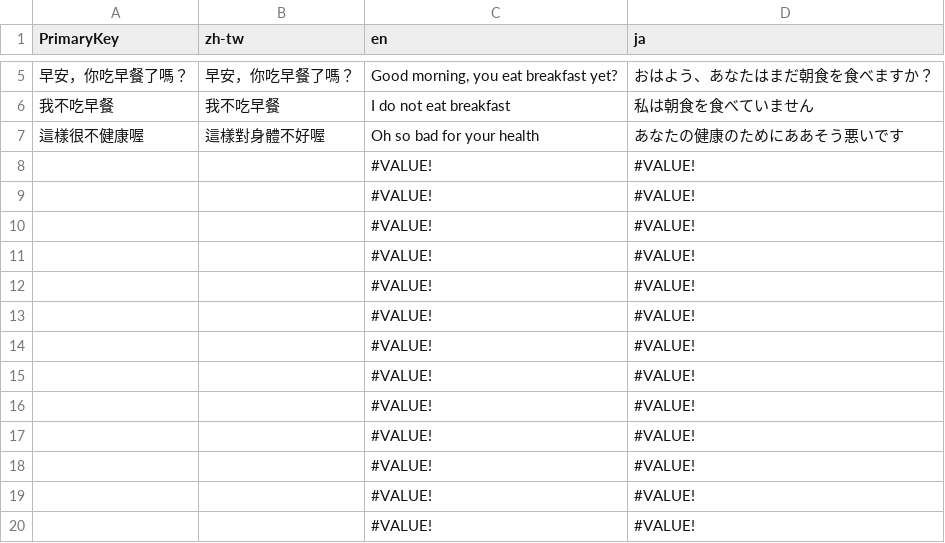
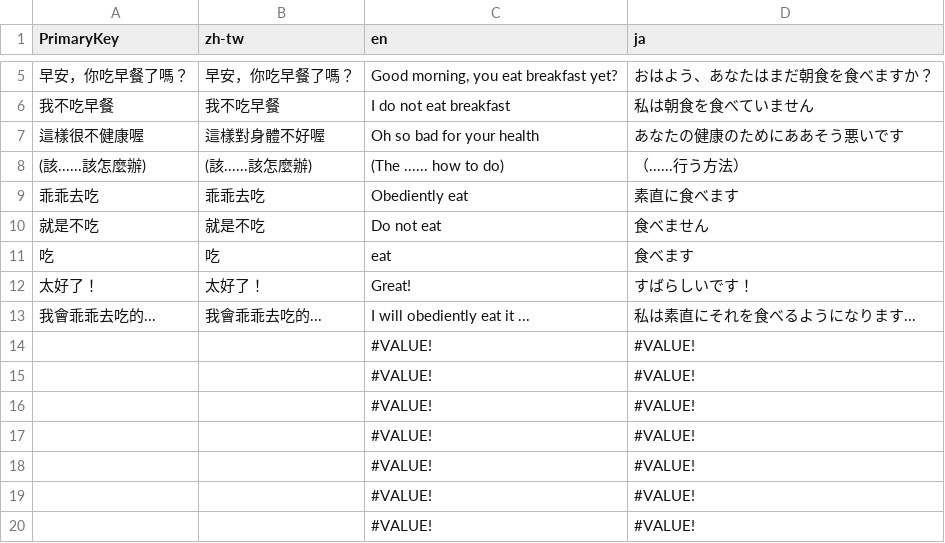
Before and after one commit to Harrison-Dev/UniAvatar, a CSV file: Assets/GameAssets/Settings/CsvFile/UniAvatar Demo - Words.csv, drawn as a sheet; only a part is shown, gaps mark what is left out; removed rows and columns are numbered as before the commit, all else as after; the diff names each change by its address in the sheet, - before the commit and + after, or states it on an @@ line.

Commit message:
Update demo

```diff
--- a/Assets/GameAssets/Settings/CsvFile/UniAvatar Demo - Words.csv
+++ b/Assets/GameAssets/Settings/CsvFile/UniAvatar Demo - Words.csv
-row 8:  |  | #VALUE! | #VALUE!
-row 9:  |  | #VALUE! | #VALUE!
-row 10:  |  | #VALUE! | #VALUE!
-row 11:  |  | #VALUE! | #VALUE!
-row 12:  |  | #VALUE! | #VALUE!
-row 13:  |  | #VALUE! | #VALUE!
+row 8: (該......該怎麼辦) | (該......該怎麼辦) | (The ...... how to do) | （......行う方法）
+row 9: 乖乖去吃 | 乖乖去吃 | Obediently eat | 素直に食べます
+row 10: 就是不吃 | 就是不吃 | Do not eat | 食べません
+row 11: 吃 | 吃 | eat | 食べます
+row 12: 太好了！ | 太好了！ | Great! | すばらしいです！
+row 13: 我會乖乖去吃的... | 我會乖乖去吃的... | I will obediently eat it ... | 私は素直にそれを食べるようになります...
```
Also changed, not shown: Assets/GameAssets/Settings/CsvFile/UniAvatar Demo - ActionSetting.csv, 17 other files.
